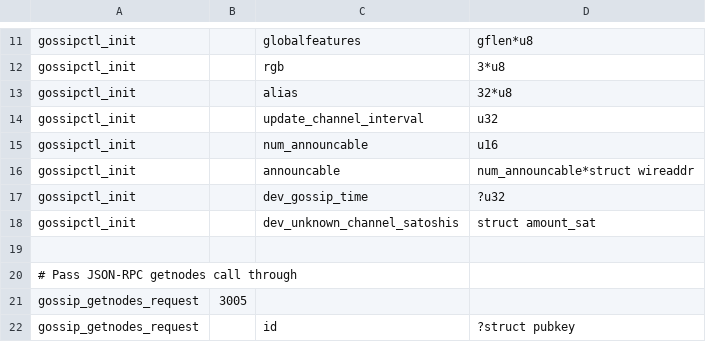
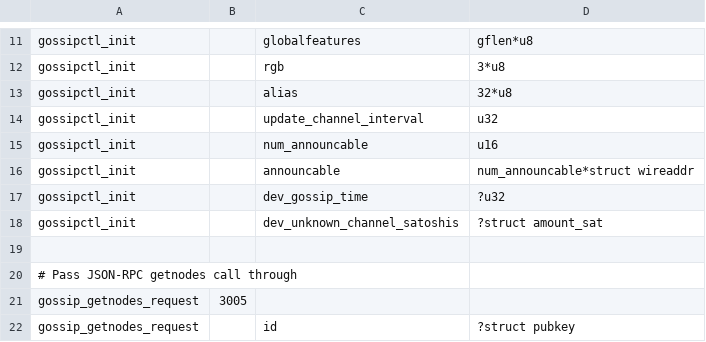
Before and after one commit to rustyrussell/lightning, a CSV file: gossipd/gossip_wire.csv, drawn as a sheet; only a part is shown, gaps mark what is left out.

Commit message:
fixup! gossipd: dev option to allow unknown channels.
Suggested-by: @cdecker
Signed-off-by: Rusty Russell <rusty@rustcorp.com.au>

```diff
--- a/gossipd/gossip_wire.csv
+++ b/gossipd/gossip_wire.csv
@@ -17,3 +17,3 @@ gossipctl_init,,announcable,num_announcable*struct wireaddr
 gossipctl_init,,dev_gossip_time,?u32
-gossipctl_init,,dev_unknown_channel_satoshis,struct amount_sat
+gossipctl_init,,dev_unknown_channel_satoshis,?struct amount_sat
 
```
Also changed, not shown: 10 other files.
